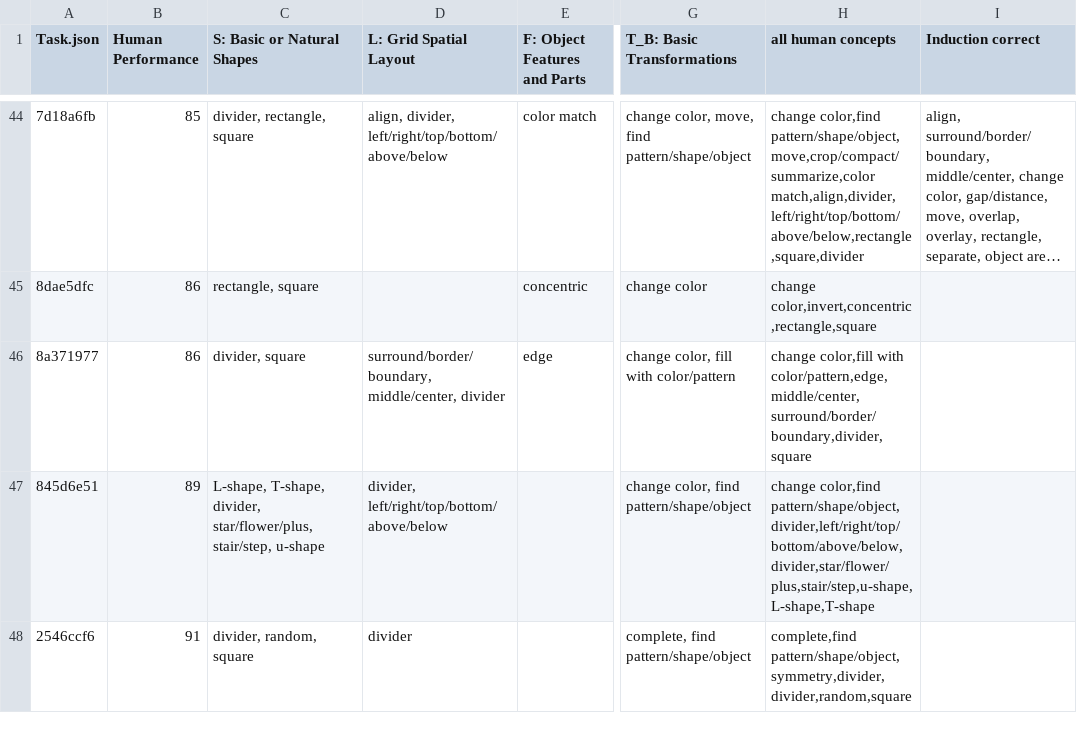
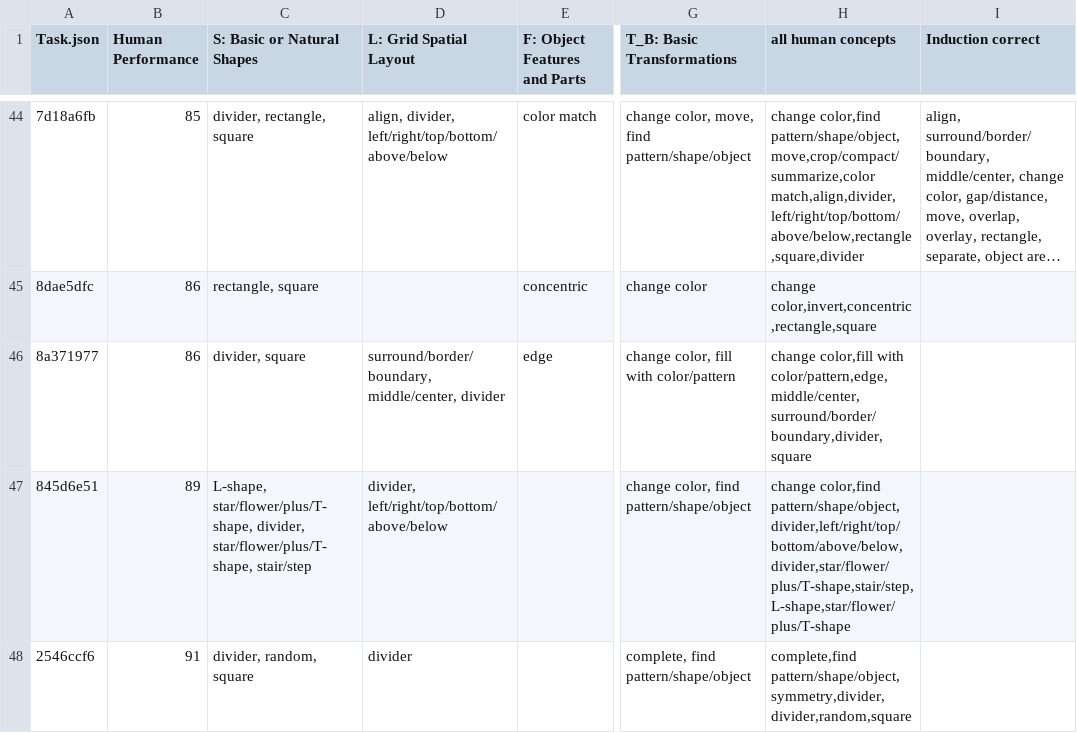
Before and after one commit to sabbkarr/CLIPARC, a CSV file: coreconceptscleaned.csv, drawn as a sheet; only a part is shown, gaps mark what is left out; long unchanged cells end in …; the diff covers the shown part only; the diff names each change by its address in the sheet, - before the commit and + after, or states it on an @@ line.

Commit message:
Update coreconceptscleaned.csv

```diff
--- a/coreconceptscleaned.csv
+++ b/coreconceptscleaned.csv
-C47 (S: Basic or Natural Shapes): L-shape, T-shape, divider, star/flower/plus, stair/step, u-shape
+C47 (S: Basic or Natural Shapes): L-shape, star/flower/plus/T-shape, divider, star/flower/plus/T-shape, stair/step
-H47 (all human concepts): change color,find pattern/shape/object,divider,left/right/top/bottom/above/below,divider,star/flower/plus,stair/step,u-shape,L-shape,T-shape
+H47 (all human concepts): change color,find pattern/shape/object,divider,left/right/top/bottom/above/below,divider,star/flower/plus/T-shape,stair/step,L-shape,star/flower/plus/T-shape
```
Also changed, not shown: 8 edited cells elsewhere in this file.
